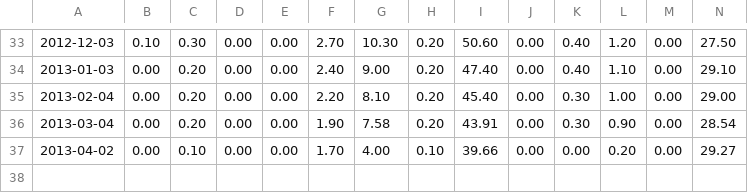
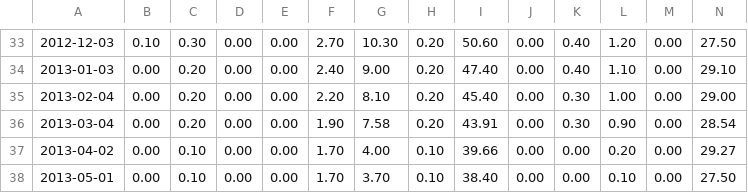
Before and after one commit to mstaessen/thesis-text, a TSV file: figs/android_runtimes.tsv, drawn as a sheet; only a part is shown, gaps mark what is left out; rows hold the shown columns only; the diff names each change by its address in the sheet, - before the commit and + after, or states it on an @@ line.

```diff
--- a/figs/android_runtimes.tsv
+++ b/figs/android_runtimes.tsv
+row 38: 2013-05-01 | 0.00 | 0.10 | 0.00 | 0.00 | 1.70 | 3.70 | 0.10 | 38.40 | 0.00 | 0.00 | 0.10 | 0.00 | 27.50
```
Also changed, not shown: figs/priority_radar.csv, 25 other files.
